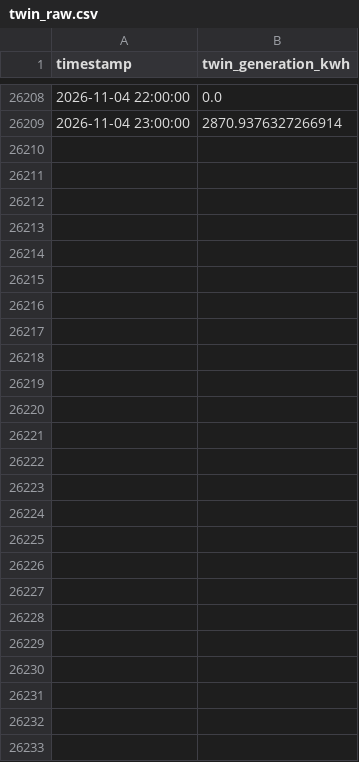
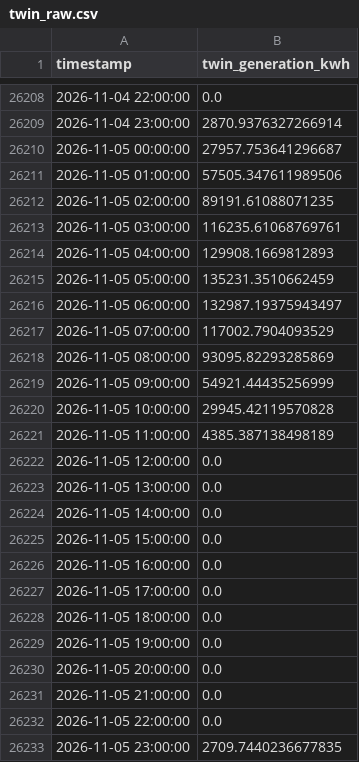
Before and after one commit to tikhala/proof-of-green-data, a CSV file: twin_raw.csv, drawn as a sheet; only a part is shown, gaps mark what is left out; the diff names each change by its address in the sheet, - before the commit and + after, or states it on an @@ line.

```diff
--- a/twin_raw.csv
+++ b/twin_raw.csv
+row 26210: 2026-11-05 00:00:00 | 27957.753641296687
+row 26211: 2026-11-05 01:00:00 | 57505.347611989506
+row 26212: 2026-11-05 02:00:00 | 89191.61088071235
+row 26213: 2026-11-05 03:00:00 | 116235.61068769761
+row 26214: 2026-11-05 04:00:00 | 129908.1669812893
+row 26215: 2026-11-05 05:00:00 | 135231.3510662459
+row 26216: 2026-11-05 06:00:00 | 132987.19375943497
+row 26217: 2026-11-05 07:00:00 | 117002.7904093529
+row 26218: 2026-11-05 08:00:00 | 93095.82293285869
+row 26219: 2026-11-05 09:00:00 | 54921.44435256999
+row 26220: 2026-11-05 10:00:00 | 29945.42119570828
+row 26221: 2026-11-05 11:00:00 | 4385.387138498189
+row 26222: 2026-11-05 12:00:00 | 0.0
+row 26223: 2026-11-05 13:00:00 | 0.0
+row 26224: 2026-11-05 14:00:00 | 0.0
+row 26225: 2026-11-05 15:00:00 | 0.0
+row 26226: 2026-11-05 16:00:00 | 0.0
+row 26227: 2026-11-05 17:00:00 | 0.0
+row 26228: 2026-11-05 18:00:00 | 0.0
+row 26229: 2026-11-05 19:00:00 | 0.0
+row 26230: 2026-11-05 20:00:00 | 0.0
+row 26231: 2026-11-05 21:00:00 | 0.0
+row 26232: 2026-11-05 22:00:00 | 0.0
+row 26233: 2026-11-05 23:00:00 | 2709.7440236677835
```
